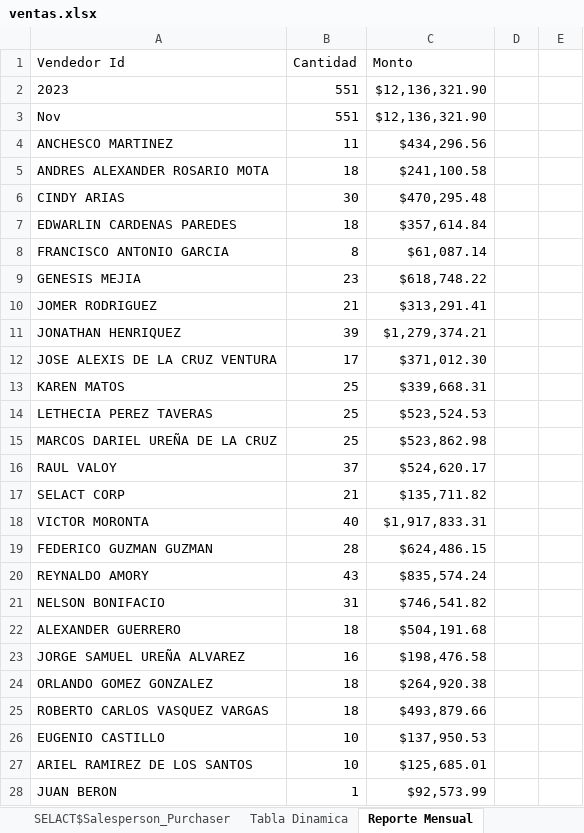
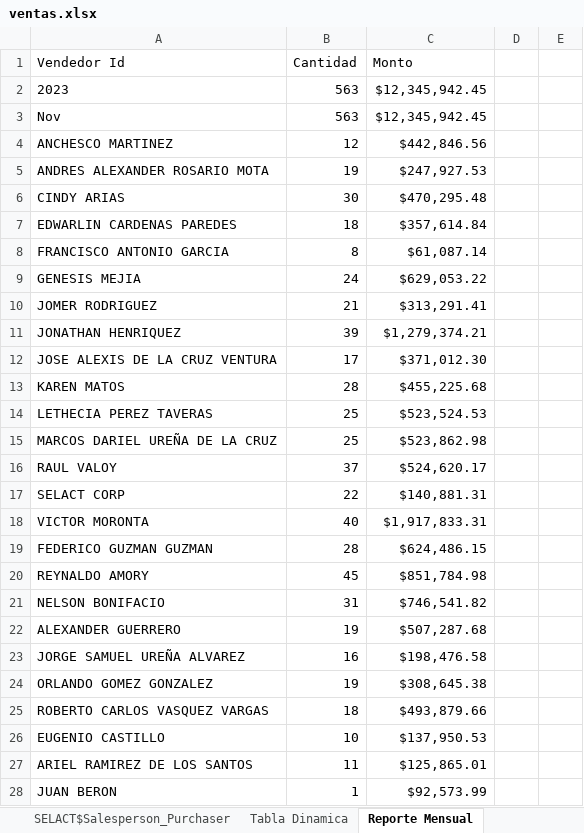
Before and after one commit to CodeDrTech/DevelopPython, an Excel workbook: Ventas Selact/ventas.xlsx, sheet Reporte Mensual, drawn as a sheet; only a part is shown; values as stored, in another font and other column widths than the file's, no borders; charts and pictures not drawn; the diff covers the shown part only; the diff names each change by its address in the sheet, - before the commit and + after, or states it on an @@ line.

```diff
--- a/Ventas Selact/ventas.xlsx (sheet Reporte Mensual)
+++ b/Ventas Selact/ventas.xlsx (sheet Reporte Mensual)
-B2:B3 (Cantidad): 551
+B2:B3 (Cantidad): 563
-C2:C3 (Monto): $12,136,321.90
+C2:C3 (Monto): $12,345,942.45
-B4 (Cantidad): 11
+B4 (Cantidad): 12
-C4 (Monto): $434,296.56
+C4 (Monto): $442,846.56
-B5 (Cantidad): 18
+B5 (Cantidad): 19
-C5 (Monto): $241,100.58
+C5 (Monto): $247,927.53
-B9 (Cantidad): 23
+B9 (Cantidad): 24
-C9 (Monto): $618,748.22
+C9 (Monto): $629,053.22
-B13 (Cantidad): 25
+B13 (Cantidad): 28
-C13 (Monto): $339,668.31
+C13 (Monto): $455,225.68
-B17 (Cantidad): 21
+B17 (Cantidad): 22
-C17 (Monto): $135,711.82
+C17 (Monto): $140,881.31
-B20 (Cantidad): 43
+B20 (Cantidad): 45
-C20 (Monto): $835,574.24
+C20 (Monto): $851,784.98
-B22 (Cantidad): 18
+B22 (Cantidad): 19
-C22 (Monto): $504,191.68
+C22 (Monto): $507,287.68
-B24 (Cantidad): 18
+B24 (Cantidad): 19
-C24 (Monto): $264,920.38
+C24 (Monto): $308,645.38
-B27 (Cantidad): 10
+B27 (Cantidad): 11
-C27 (Monto): $125,685.01
+C27 (Monto): $125,865.01
```
Also changed, not shown: 3 edited cells elsewhere in this sheet, sheet SELACT$Sales Invoice Line, sheet SELACT$Sales Invoice Header, sheet Tabla Dinamica, sheet Reporte Diario, sheet Envios, sheet SELACT$Salesperson_Purchaser, formulas that keep their value.
